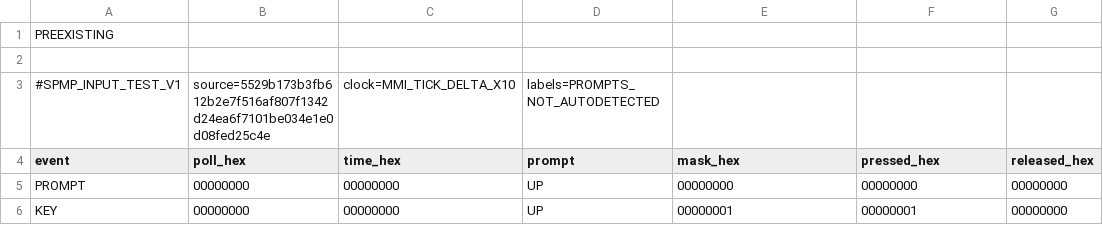
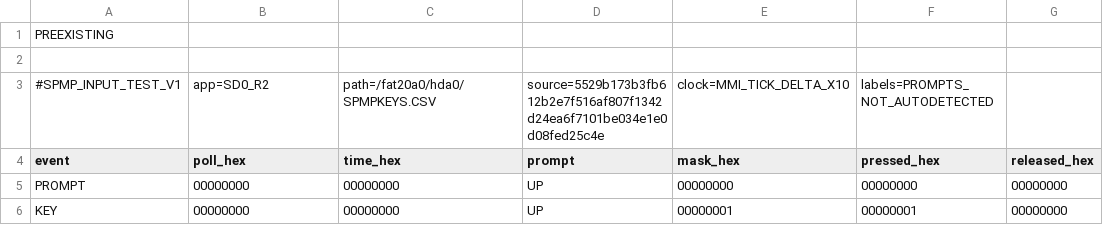
Before and after one commit to kozinenko2-lab/SPMP-OS, a CSV file: research/boot_reconstruction/examples/input_test/example_synthetic.csv, drawn as a sheet; only a part is shown; removed rows and columns are numbered as before the commit, all else as after; the diff names each change by its address in the sheet, - before the commit and + after, or states it on an @@ line.

Commit message:
Fix input journal to verified SD driver 0 and display original eCos errno

```diff
--- a/research/boot_reconstruction/examples/input_test/example_synthetic.csv
+++ b/research/boot_reconstruction/examples/input_test/example_synthetic.csv
-row 3: #SPMP_INPUT_TEST_V1 | source=5529b173b3fb612b2e7f516af807f1342d24ea6f7101be034e1e0d08fed25c4e | clock=MMI_TICK_DELTA_X10 | labels=PROMPTS_NOT_AUTODETECTED
+row 3: #SPMP_INPUT_TEST_V1 | app=SD0_R2 | path=/fat20a0/hda0/SPMPKEYS.CSV | source=5529b173b3fb612b2e7f516af807f1342d24ea6f7101be034e1e0d08fed25c4e | clock=MMI_TICK_DELTA_X10 | labels=PROMPTS_NOT_AUTODETECTED
```
Also changed, not shown: 44 other files.
